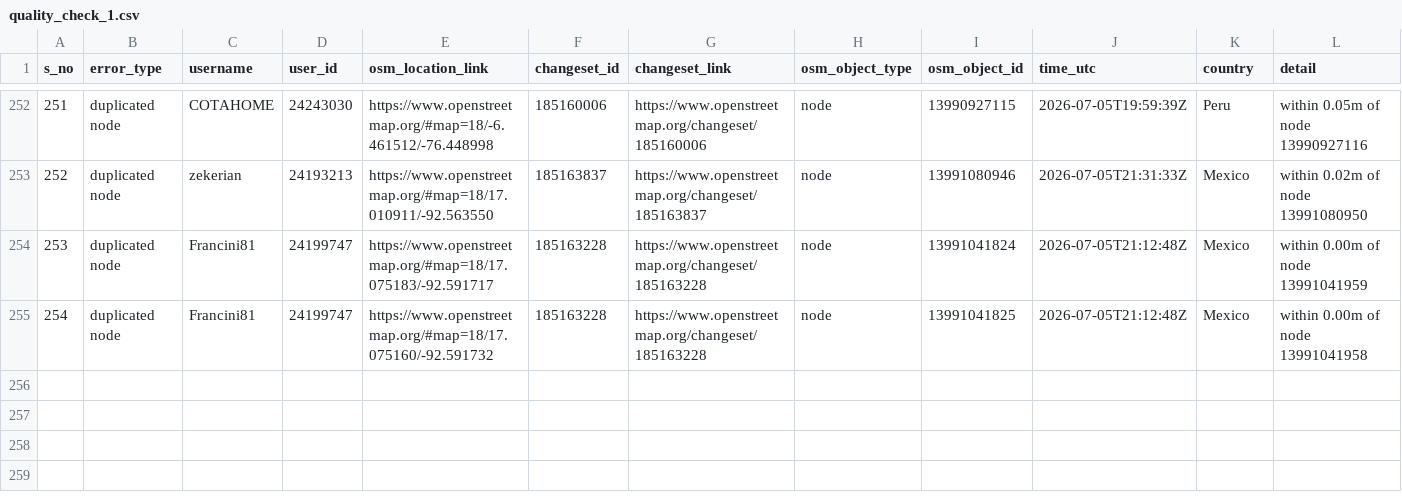
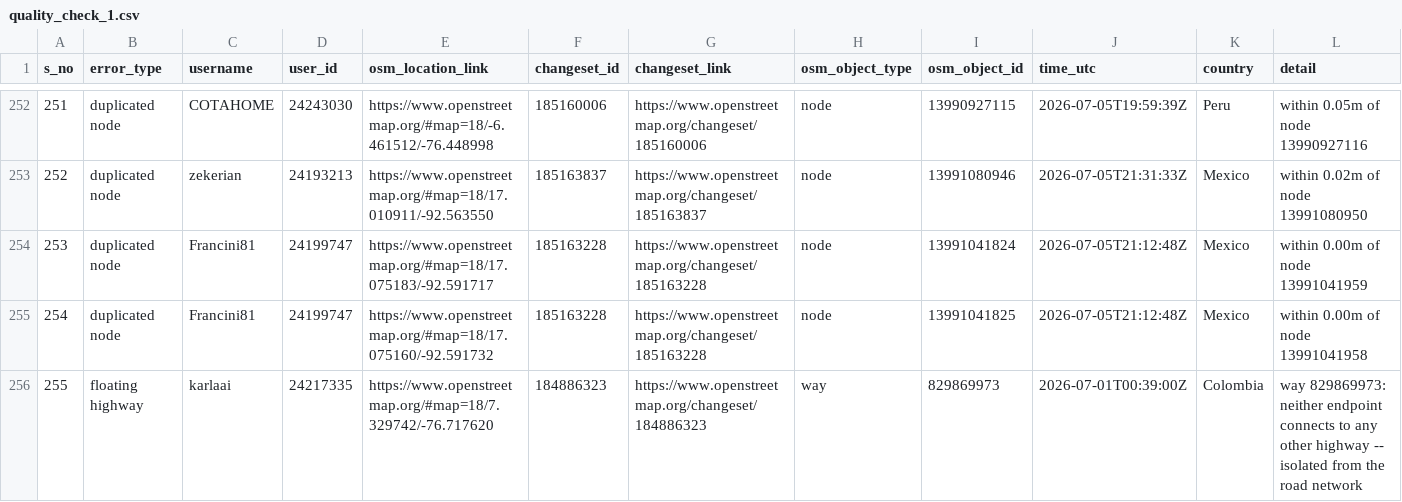
Before and after one commit to KingVik-Planet/OSM_QC_tomtomcares, a CSV file: data/quality_check_1.csv, drawn as a sheet; only a part is shown, gaps mark what is left out; rows hold the shown columns only; the diff names each change by its address in the sheet, - before the commit and + after, or states it on an @@ line.

```diff
--- a/data/quality_check_1.csv
+++ b/data/quality_check_1.csv
+row 256: 255 | floating highway | karlaai | 24217335 | https://www.openstreetmap.org/#map=18/7.329742/-76.717620 | 184886323 | https://www.openstreetmap.org/changeset/184886323 | way | 829869973 | 2026-07-01T00:39:00Z | Colombia | way 829869973: neither endpoint connects to any other highway -- isolated from the road network
```
Also changed, not shown: 3 other files.
